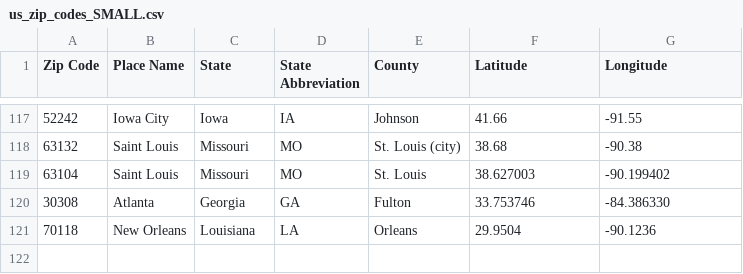
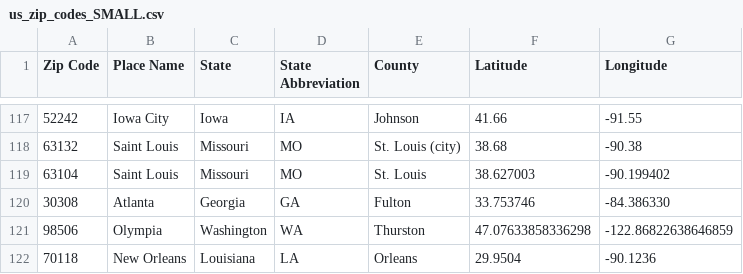
Before and after one commit to jpiccirillo/jpiccirillo.github.io, a CSV file: EXTRAS/map/us_zip_codes_SMALL.csv, drawn as a sheet; only a part is shown, gaps mark what is left out; the diff names each change by its address in the sheet, - before the commit and + after, or states it on an @@ line.

```diff
--- a/EXTRAS/map/us_zip_codes_SMALL.csv
+++ b/EXTRAS/map/us_zip_codes_SMALL.csv
+row 121: 98506 | Olympia | Washington | WA | Thurston | 47.07633858336298 | -122.86822638646859
```
